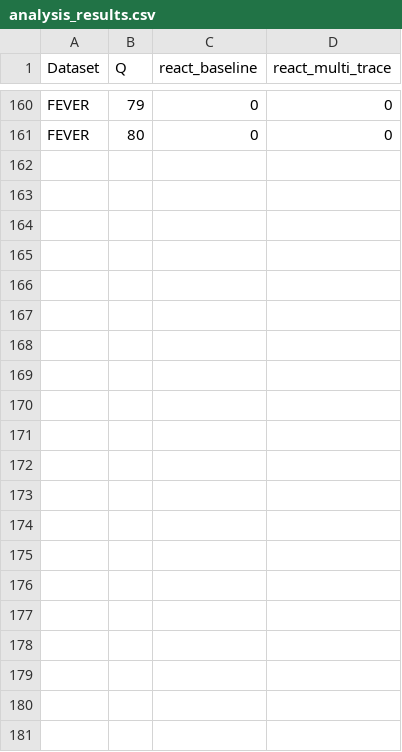
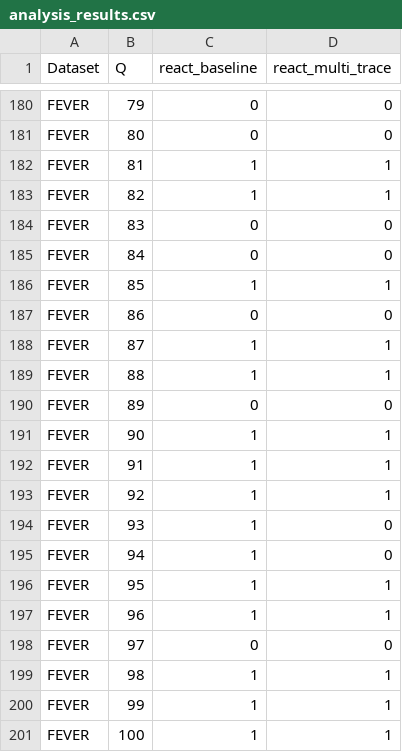
Before and after one commit to rishisim/summer-research, a CSV file: analysis_results.csv, drawn as a sheet; only a part is shown, gaps mark what is left out; the diff covers the shown part only; the diff names each change by its address in the sheet, - before the commit and + after, or states it on an @@ line.

```diff
--- a/analysis_results.csv
+++ b/analysis_results.csv
+row 182: FEVER | 81 | 1 | 1
+row 183: FEVER | 82 | 1 | 1
+row 184: FEVER | 83 | 0 | 0
+row 185: FEVER | 84 | 0 | 0
+row 186: FEVER | 85 | 1 | 1
+row 187: FEVER | 86 | 0 | 0
+row 188: FEVER | 87 | 1 | 1
+row 189: FEVER | 88 | 1 | 1
+row 190: FEVER | 89 | 0 | 0
+row 191: FEVER | 90 | 1 | 1
+row 192: FEVER | 91 | 1 | 1
+row 193: FEVER | 92 | 1 | 1
+row 194: FEVER | 93 | 1 | 0
+row 195: FEVER | 94 | 1 | 0
+row 196: FEVER | 95 | 1 | 1
+row 197: FEVER | 96 | 1 | 1
+row 198: FEVER | 97 | 0 | 0
+row 199: FEVER | 98 | 1 | 1
+row 200: FEVER | 99 | 1 | 1
+row 201: FEVER | 100 | 1 | 1
```
Also changed, not shown: 20 added rows elsewhere in this file, 4 other files.
